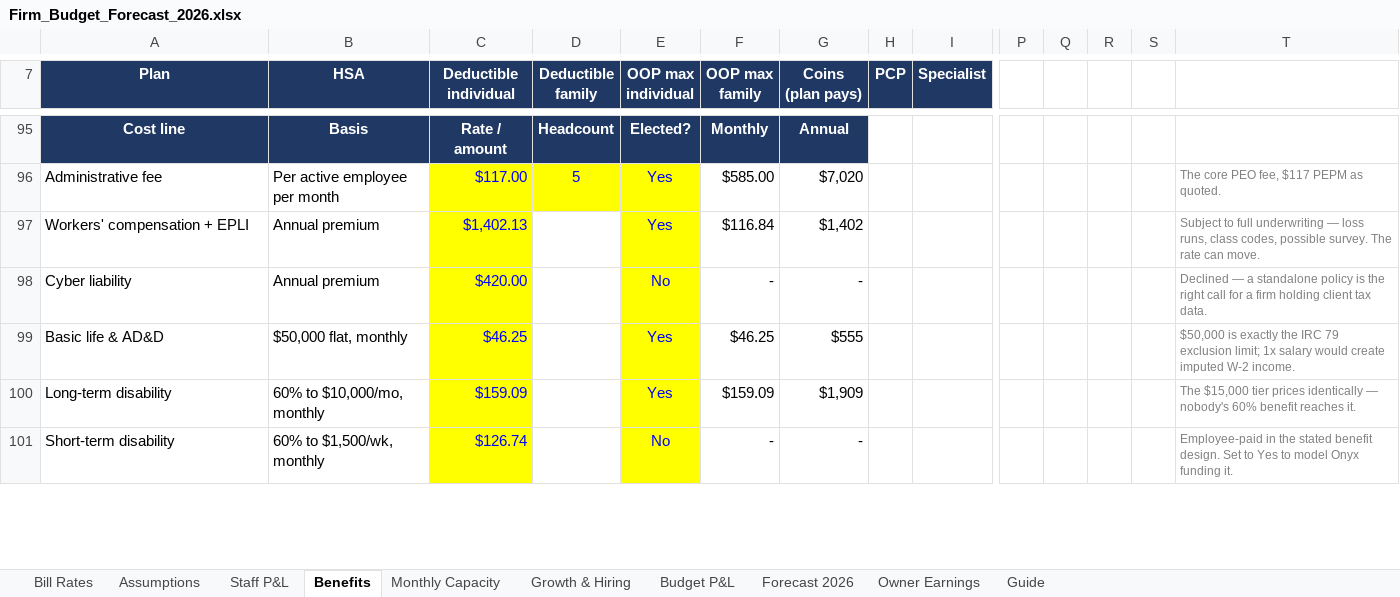
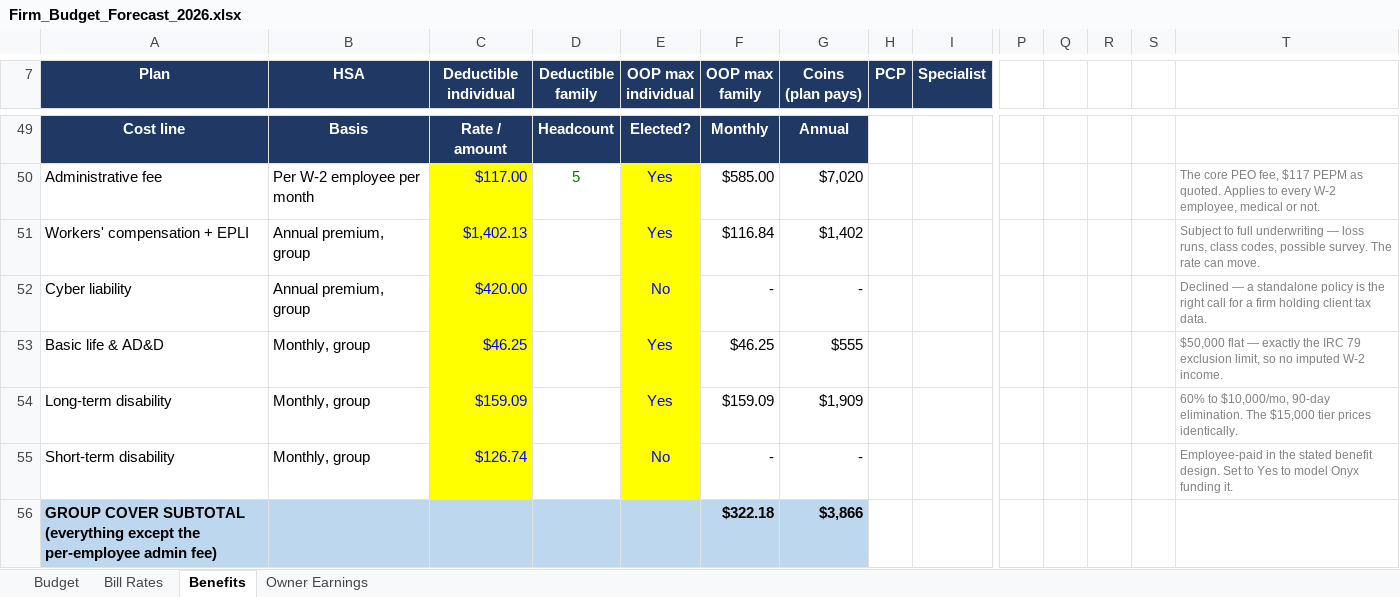
Before and after one commit to Onyxcfo/Firm-Budget-Forecast, an Excel workbook: Firm_Budget_Forecast_2026.xlsx, sheet Benefits, drawn as a sheet; only a part is shown, gaps mark what is left out; values as stored, in another font and other column widths than the file's, no borders; addresses are those after the commit; rows hold the shown columns only; the diff covers the shown part only; the diff names each change by its address in the sheet, - before the commit and + after, or states it on an @@ line.

```diff
--- a/Firm_Budget_Forecast_2026.xlsx (sheet Benefits)
+++ b/Firm_Budget_Forecast_2026.xlsx (sheet Benefits)
-sheet tab: Assumptions
-sheet tab: Staff P&L
-sheet tab: Monthly Capacity
-sheet tab: Growth & Hiring
-sheet tab: Budget P&L
-sheet tab: Forecast 2026
-sheet tab: Guide
+sheet tab: Budget
-B50 (HSA): Per active employee per month
+B50 (HSA): Per W-2 employee per month
@@ D50 fill: #FFFF00 → none, text colour: #0000FF → #008000 @@
-T50: …as quoted.
+T50: …as quoted. Applies to every W-2 employee, medical or not.
-B51:B52 (HSA): Annual premium
+B51:B52 (HSA): Annual premium, group
-B53 (HSA): $50,000 flat, monthly
+B53 (HSA): Monthly, group
-T53: $50,000 is exactly the IRC 79 exclusion limit; 1x salary would create imputed W-2…
+T53: $50,000 flat — exactly the IRC 79 exclusion limit, so no imputed W-2…
-B54 (HSA): 60% to $10,000/mo, monthly
+B54 (HSA): Monthly, group
-T54: The $15,000 tier prices identically — nobody's 60% benefit reaches it.
+T54: 60% to $10,000/mo, 90-day elimination. The $15,000 tier prices identically.
-B55 (HSA): 60% to $1,500/wk, monthly
+B55 (HSA): Monthly, group
+row 56: GROUP COVER SUBTOTAL (everything except the per-employee admin fee) |  |  |  |  | $322.18 | $3,866
```
Also changed, not shown: 47 removed rows, 10 edited cells and cell formats elsewhere in this sheet, sheet Owner Earnings, formulas that keep their value, 1 other file.
